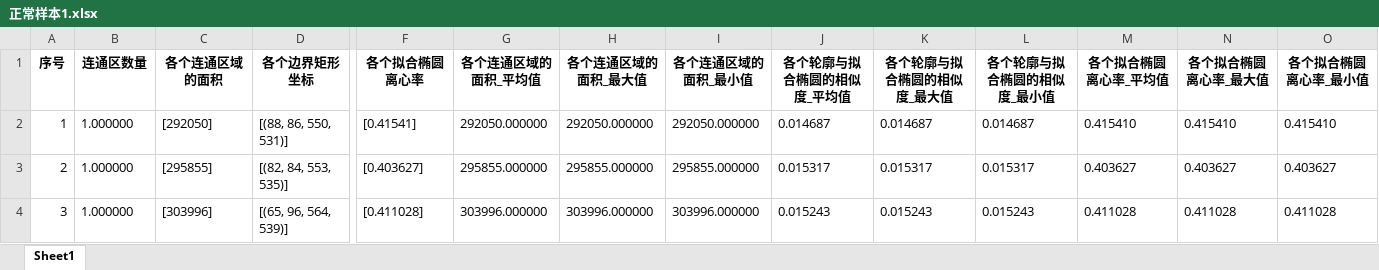
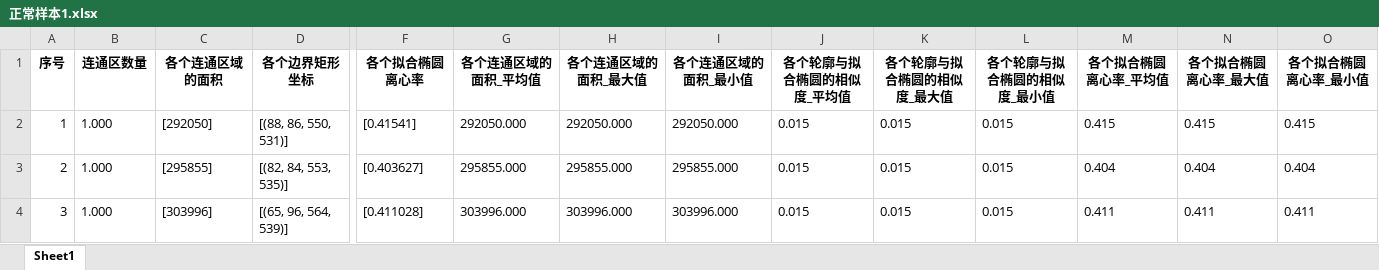
Before and after one commit to whysiki/cv_check_hole_self_test, an Excel workbook: 正常样本1.xlsx, sheet Sheet1, drawn as a sheet; only a part is shown, gaps mark what is left out; values as stored, in another font and other column widths than the file's, no borders; the diff covers the shown part only; the diff names each change by its address in the sheet, - before the commit and + after, or states it on an @@ line.

```diff
--- a/正常样本1.xlsx (sheet Sheet1)
+++ b/正常样本1.xlsx (sheet Sheet1)
-B2:B4 (连通区数量): 1.000000
+B2:B4 (连通区数量): 1.000
-G2 (各个连通区域的面积_平均值): 292050.000000
+G2 (各个连通区域的面积_平均值): 292050.000
-H2 (各个连通区域的面积_最大值): 292050.000000
+H2 (各个连通区域的面积_最大值): 292050.000
-I2 (各个连通区域的面积_最小值): 292050.000000
+I2 (各个连通区域的面积_最小值): 292050.000
-J2 (各个轮廓与拟合椭圆的相似度_平均值): 0.014687
+J2 (各个轮廓与拟合椭圆的相似度_平均值): 0.015
-K2 (各个轮廓与拟合椭圆的相似度_最大值): 0.014687
+K2 (各个轮廓与拟合椭圆的相似度_最大值): 0.015
-L2 (各个轮廓与拟合椭圆的相似度_最小值): 0.014687
+L2 (各个轮廓与拟合椭圆的相似度_最小值): 0.015
-M2 (各个拟合椭圆离心率_平均值): 0.415410
+M2 (各个拟合椭圆离心率_平均值): 0.415
-N2 (各个拟合椭圆离心率_最大值): 0.415410
+N2 (各个拟合椭圆离心率_最大值): 0.415
-O2 (各个拟合椭圆离心率_最小值): 0.415410
+O2 (各个拟合椭圆离心率_最小值): 0.415
-G3 (各个连通区域的面积_平均值): 295855.000000
+G3 (各个连通区域的面积_平均值): 295855.000
-H3 (各个连通区域的面积_最大值): 295855.000000
+H3 (各个连通区域的面积_最大值): 295855.000
-I3 (各个连通区域的面积_最小值): 295855.000000
+I3 (各个连通区域的面积_最小值): 295855.000
-J3 (各个轮廓与拟合椭圆的相似度_平均值): 0.015317
+J3 (各个轮廓与拟合椭圆的相似度_平均值): 0.015
-K3 (各个轮廓与拟合椭圆的相似度_最大值): 0.015317
+K3 (各个轮廓与拟合椭圆的相似度_最大值): 0.015
-L3 (各个轮廓与拟合椭圆的相似度_最小值): 0.015317
+L3 (各个轮廓与拟合椭圆的相似度_最小值): 0.015
-M3 (各个拟合椭圆离心率_平均值): 0.403627
+M3 (各个拟合椭圆离心率_平均值): 0.404
-N3 (各个拟合椭圆离心率_最大值): 0.403627
+N3 (各个拟合椭圆离心率_最大值): 0.404
-O3 (各个拟合椭圆离心率_最小值): 0.403627
+O3 (各个拟合椭圆离心率_最小值): 0.404
-G4 (各个连通区域的面积_平均值): 303996.000000
+G4 (各个连通区域的面积_平均值): 303996.000
-H4 (各个连通区域的面积_最大值): 303996.000000
+H4 (各个连通区域的面积_最大值): 303996.000
-I4 (各个连通区域的面积_最小值): 303996.000000
+I4 (各个连通区域的面积_最小值): 303996.000
-J4 (各个轮廓与拟合椭圆的相似度_平均值): 0.015243
+J4 (各个轮廓与拟合椭圆的相似度_平均值): 0.015
-K4 (各个轮廓与拟合椭圆的相似度_最大值): 0.015243
+K4 (各个轮廓与拟合椭圆的相似度_最大值): 0.015
-L4 (各个轮廓与拟合椭圆的相似度_最小值): 0.015243
+L4 (各个轮廓与拟合椭圆的相似度_最小值): 0.015
-M4 (各个拟合椭圆离心率_平均值): 0.411028
+M4 (各个拟合椭圆离心率_平均值): 0.411
-N4 (各个拟合椭圆离心率_最大值): 0.411028
+N4 (各个拟合椭圆离心率_最大值): 0.411
-O4 (各个拟合椭圆离心率_最小值): 0.411028
+O4 (各个拟合椭圆离心率_最小值): 0.411
```
Also changed, not shown: 1640 edited cells elsewhere in this sheet, 缺陷样本.xlsx.
